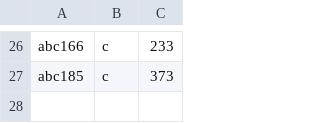
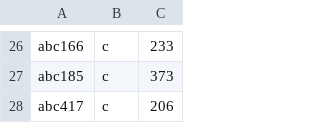
Before and after one commit to yaburin1/.dotfiles, a CSV file: atcoder/submitted_abc.csv, drawn as a sheet; only a part is shown, gaps mark what is left out.

```diff
--- a/atcoder/submitted_abc.csv
+++ b/atcoder/submitted_abc.csv
@@ -27 +27,2 @@ abc166,c,233
 abc185,c,373
+abc417,c,206
```
Also changed, not shown: 2 other files.
